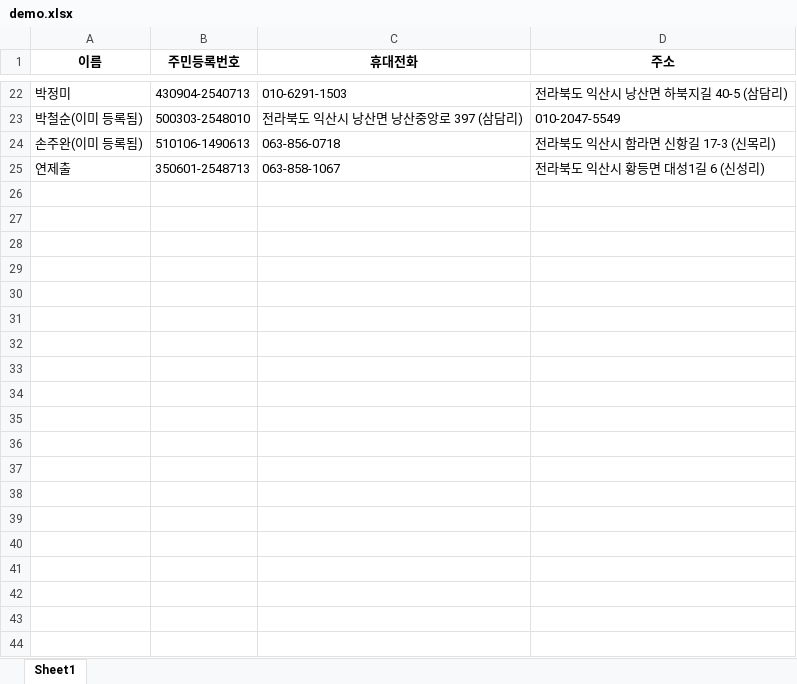
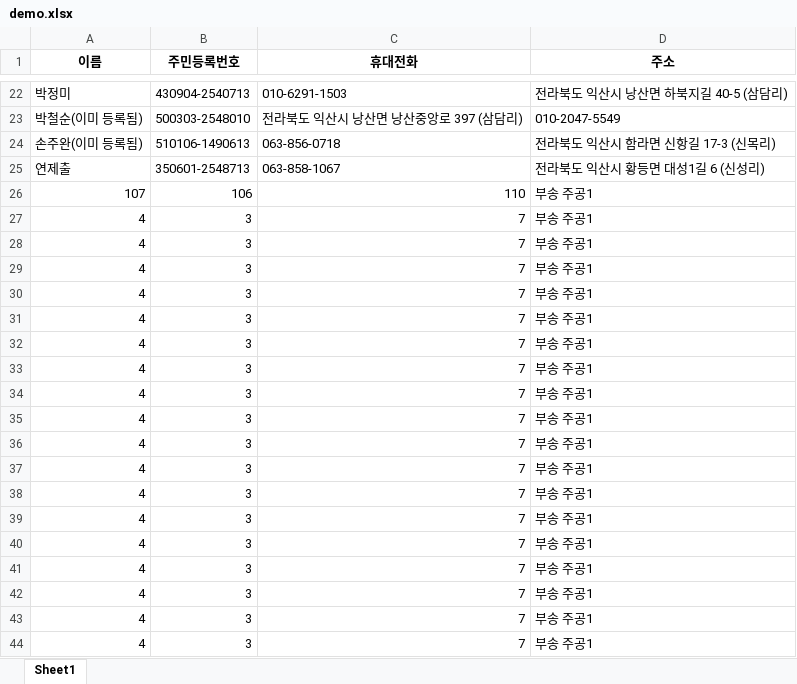
Before and after one commit to Luvxy/FMS_Project, an Excel workbook: demo.xlsx, sheet Sheet1, drawn as a sheet; only a part is shown, gaps mark what is left out; values as stored, in another font and other column widths than the file's, no borders; the diff covers the shown part only; the diff names each change by its address in the sheet, - before the commit and + after, or states it on an @@ line.

```diff
--- a/demo.xlsx (sheet Sheet1)
+++ b/demo.xlsx (sheet Sheet1)
+row 26: 107 | 106 | 110 | 부송 주공1
+row 27: 4 | 3 | 7 | 부송 주공1
+row 28: 4 | 3 | 7 | 부송 주공1
+row 29: 4 | 3 | 7 | 부송 주공1
+row 30: 4 | 3 | 7 | 부송 주공1
+row 31: 4 | 3 | 7 | 부송 주공1
+row 32: 4 | 3 | 7 | 부송 주공1
+row 33: 4 | 3 | 7 | 부송 주공1
+row 34: 4 | 3 | 7 | 부송 주공1
+row 35: 4 | 3 | 7 | 부송 주공1
+row 36: 4 | 3 | 7 | 부송 주공1
+row 37: 4 | 3 | 7 | 부송 주공1
+row 38: 4 | 3 | 7 | 부송 주공1
+row 39: 4 | 3 | 7 | 부송 주공1
+row 40: 4 | 3 | 7 | 부송 주공1
+row 41: 4 | 3 | 7 | 부송 주공1
+row 42: 4 | 3 | 7 | 부송 주공1
+row 43: 4 | 3 | 7 | 부송 주공1
+row 44: 4 | 3 | 7 | 부송 주공1
```
Also changed, not shown: 38 added rows elsewhere in this sheet, test.xlsx, 14 other files.
